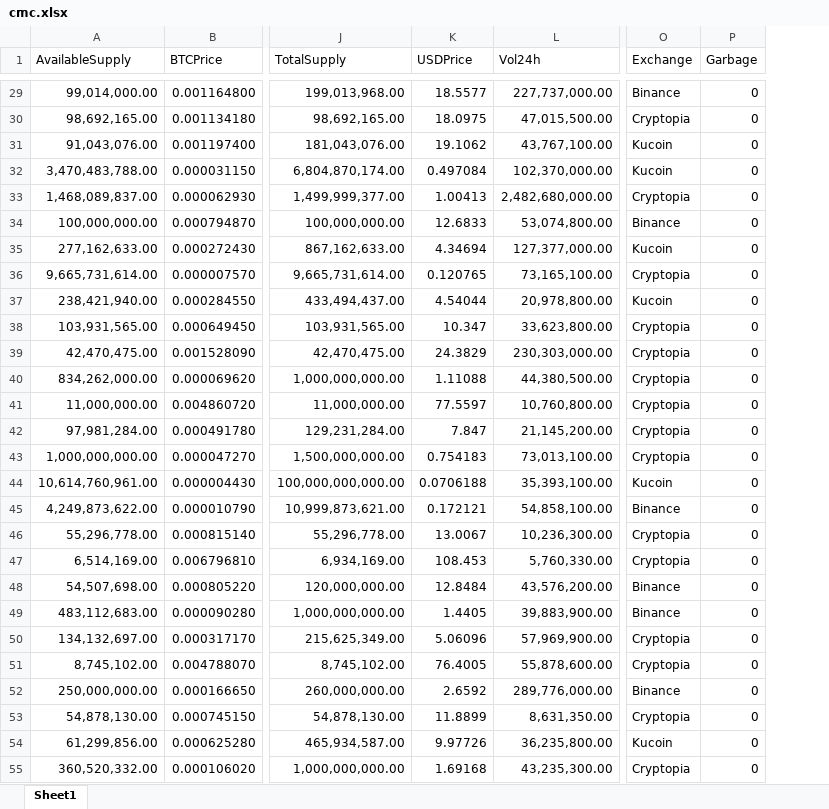
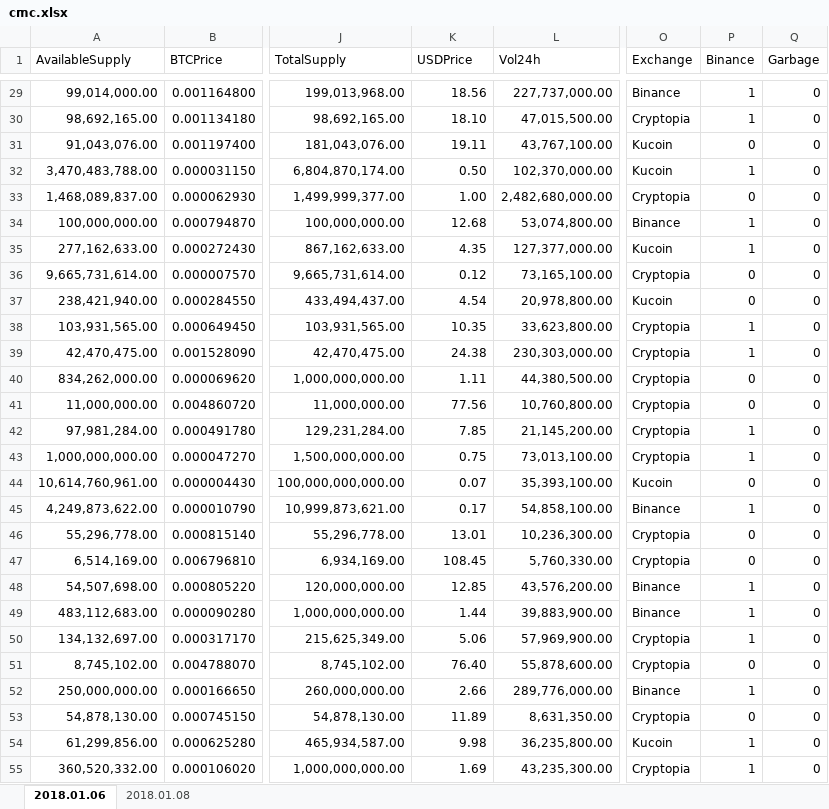
Before and after one commit to auto-d1dact/crypto_testing, an Excel workbook: cmc.xlsx, sheet 2018.01.06, drawn as a sheet; only a part is shown, gaps mark what is left out; values as stored, in another font and other column widths than the file's, no borders; the diff covers the shown part only; the diff names each change by its address in the sheet, - before the commit and + after, or states it on an @@ line.

```diff
--- a/cmc.xlsx (sheet 2018.01.06)
+++ b/cmc.xlsx (sheet 2018.01.06)
-sheet tab: Sheet1
+sheet tab: 2018.01.06
+sheet tab: 2018.01.08
+column P (Binance), rows 29-55: 1 | 1 | 0 | 1 | 0 | 1 | 1 | 0 | 0 | 1 | 1 | 0 | 0 | 1 | 1 | 0 | 1 | 0 | 0 | 1 | 1 | 1 | 0 | 1 | 0 | 1 | 1
-K29 (USDPrice): 18.5577
+K29 (USDPrice): 18.56
-K30 (USDPrice): 18.0975
+K30 (USDPrice): 18.10
-K31 (USDPrice): 19.1062
+K31 (USDPrice): 19.11
-K32 (USDPrice): 0.497084
+K32 (USDPrice): 0.50
-K33 (USDPrice): 1.00413
+K33 (USDPrice): 1.00
-K34 (USDPrice): 12.6833
+K34 (USDPrice): 12.68
-K35 (USDPrice): 4.34694
+K35 (USDPrice): 4.35
-K36 (USDPrice): 0.120765
+K36 (USDPrice): 0.12
-K37 (USDPrice): 4.54044
+K37 (USDPrice): 4.54
-K38 (USDPrice): 10.347
+K38 (USDPrice): 10.35
-K39 (USDPrice): 24.3829
+K39 (USDPrice): 24.38
-K40 (USDPrice): 1.11088
+K40 (USDPrice): 1.11
-K41 (USDPrice): 77.5597
+K41 (USDPrice): 77.56
-K42 (USDPrice): 7.847
+K42 (USDPrice): 7.85
-K43 (USDPrice): 0.754183
+K43 (USDPrice): 0.75
-K44 (USDPrice): 0.0706188
+K44 (USDPrice): 0.07
-K45 (USDPrice): 0.172121
+K45 (USDPrice): 0.17
-K46 (USDPrice): 13.0067
+K46 (USDPrice): 13.01
-K47 (USDPrice): 108.453
+K47 (USDPrice): 108.45
-K48 (USDPrice): 12.8484
+K48 (USDPrice): 12.85
-K49 (USDPrice): 1.4405
+K49 (USDPrice): 1.44
-K50 (USDPrice): 5.06096
+K50 (USDPrice): 5.06
-K51 (USDPrice): 76.4005
+K51 (USDPrice): 76.40
-K52 (USDPrice): 2.6592
+K52 (USDPrice): 2.66
-K53 (USDPrice): 11.8899
+K53 (USDPrice): 11.89
-K54 (USDPrice): 9.97726
+K54 (USDPrice): 9.98
-K55 (USDPrice): 1.69168
+K55 (USDPrice): 1.69
```
Also changed, not shown: 3 added rows, 4 removed rows and 197 edited cells elsewhere in this sheet, 9 other files.
